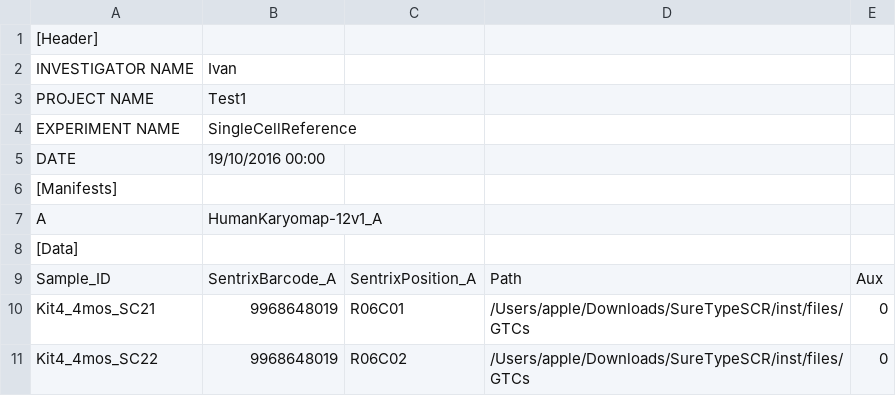
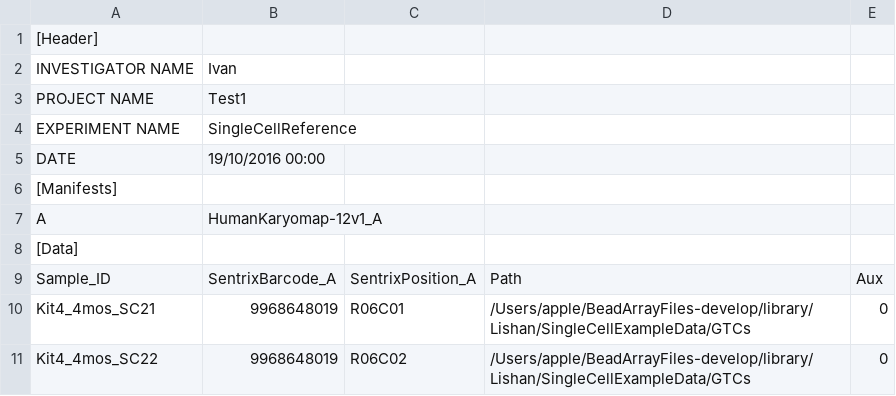
Before and after one commit to leajerman/SureTypeSCR_test, a CSV file: inst/files/Samplesheetr.csv, drawn as a sheet.

```diff
--- a/inst/files/Samplesheetr.csv
+++ b/inst/files/Samplesheetr.csv
@@ -9,3 +9,3 @@ A,HumanKaryomap-12v1_A,,,
 Sample_ID,SentrixBarcode_A,SentrixPosition_A,Path,Aux
-Kit4_4mos_SC21,9968648019,R06C01,/Users/apple/Downloads/SureTypeSCR/inst/files/GTCs,0
-Kit4_4mos_SC22,9968648019,R06C02,/Users/apple/Downloads/SureTypeSCR/inst/files/GTCs,0
+Kit4_4mos_SC21,9968648019,R06C01,/Users/apple/BeadArrayFiles-develop/library/Lishan/SingleCellExampleData/GTCs,0
+Kit4_4mos_SC22,9968648019,R06C02,/Users/apple/BeadArrayFiles-develop/library/Lishan/SingleCellExampleData/GTCs,0
```
Also changed, not shown: 42 other files.
